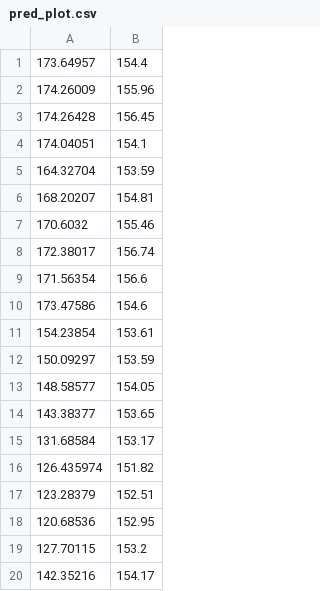
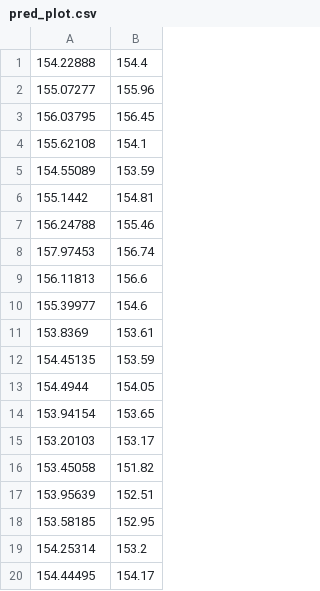
Before and after one commit to randy8642/DSAI_HW2_AutoTrading, a CSV file: abner2/pred_plot.csv, drawn as a sheet.

```diff
--- a/abner2/pred_plot.csv
+++ b/abner2/pred_plot.csv
@@ -1,20 +1,20 @@
-173.64957,154.4
-174.26009,155.96
-174.26428,156.45
-174.04051,154.1
-164.32704,153.59
-168.20207,154.81
-170.6032,155.46
-172.38017,156.74
-171.56354,156.6
-173.47586,154.6
-154.23854,153.61
-150.09297,153.59
-148.58577,154.05
-143.38377,153.65
-131.68584,153.17
-126.435974,151.82
-123.28379,152.51
-120.68536,152.95
-127.70115,153.2
-142.35216,154.17
+154.22888,154.4
+155.07277,155.96
+156.03795,156.45
+155.62108,154.1
+154.55089,153.59
+155.1442,154.81
+156.24788,155.46
+157.97453,156.74
+156.11813,156.6
+155.39977,154.6
+153.8369,153.61
+154.45135,153.59
+154.4944,154.05
+153.94154,153.65
+153.20103,153.17
+153.45058,151.82
+153.95639,152.51
+153.58185,152.95
+154.25314,153.2
+154.44495,154.17
```
Also changed, not shown: abner2/loss_plot.csv, 10 other files.
